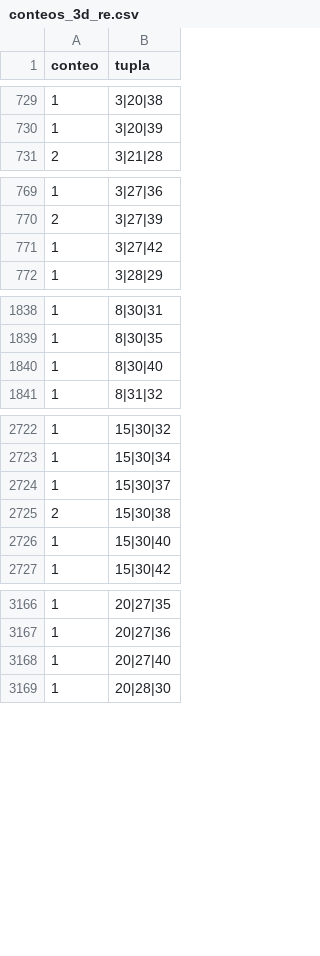
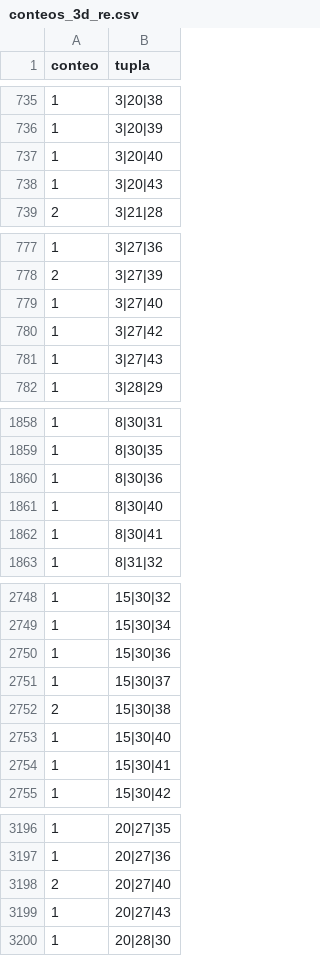
Before and after one commit to chitara44/datascience, a CSV file: generados/conteos_3d_re.csv, drawn as a sheet; only a part is shown, gaps mark what is left out; the diff covers the shown part only.

```diff
--- a/generados/conteos_3d_re.csv
+++ b/generados/conteos_3d_re.csv
@@ -730,2 +736,4 @@ conteo,tupla
 1,3|20|39
+1,3|20|40
+1,3|20|43
 2,3|21|28
@@ -770,3 +778,5 @@ conteo,tupla
 2,3|27|39
+1,3|27|40
 1,3|27|42
+1,3|27|43
 1,3|28|29
@@ -1839,3 +1859,5 @@ conteo,tupla
 1,8|30|35
+1,8|30|36
 1,8|30|40
+1,8|30|41
 1,8|31|32
@@ -2723,2 +2749,3 @@ conteo,tupla
 1,15|30|34
+1,15|30|36
 1,15|30|37
@@ -2726,2 +2753,3 @@ conteo,tupla
 1,15|30|40
+1,15|30|41
 1,15|30|42
@@ -3167,3 +3197,4 @@ conteo,tupla
 1,20|27|36
-1,20|27|40
+2,20|27|40
+1,20|27|43
 1,20|28|30
```
Also changed, not shown: 25 added rows and 5 edited cells elsewhere in this file, generados/df_cd_re.csv, generados/df_cd_tr.csv, 28 other files.
